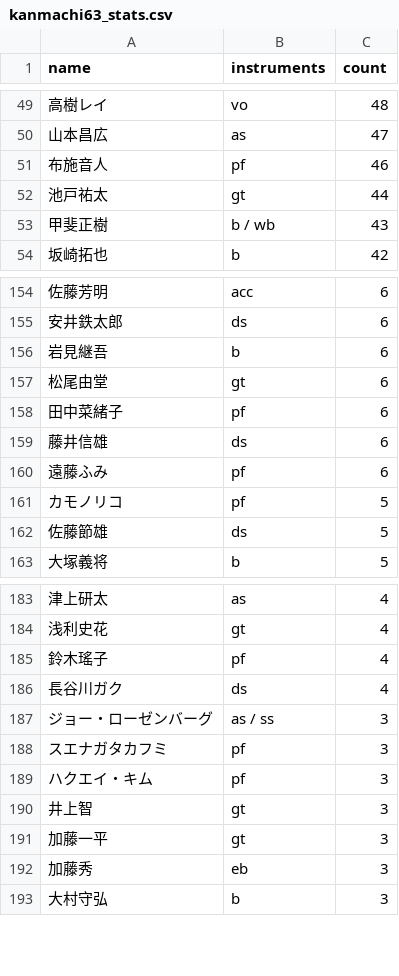
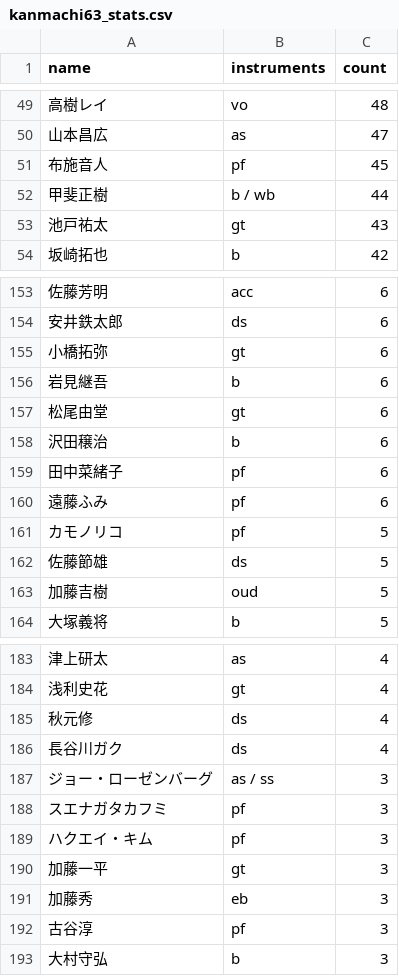
Before and after one commit to torunishijima/kanmachi63-stats, a CSV file: kanmachi63_stats.csv, drawn as a sheet; only a part is shown, gaps mark what is left out; removed rows and columns are numbered as before the commit, all else as after; the diff covers the shown part only; the diff names each change by its address in the sheet, - before the commit and + after, or states it on an @@ line.

```diff
--- a/kanmachi63_stats.csv
+++ b/kanmachi63_stats.csv
-C51 (count): 46
+C51 (count): 45
-row 52: 池戸祐太 | gt | 44
-C52 (count): 43
+C52 (count): 44
+row 53: 池戸祐太 | gt | 43
+row 155: 小橋拓弥 | gt | 6
+row 158: 沢田穣治 | b | 6
-row 159: 藤井信雄 | ds | 6
+row 163: 加藤吉樹 | oud | 5
-row 185: 鈴木瑤子 | pf | 4
+row 185: 秋元修 | ds | 4
-row 190: 井上智 | gt | 3
+row 192: 古谷淳 | pf | 3
```
Also changed, not shown: 14 added rows, 16 removed rows and 12 edited cells elsewhere in this file, kanmachi63_yearly.csv, 9 other files.
